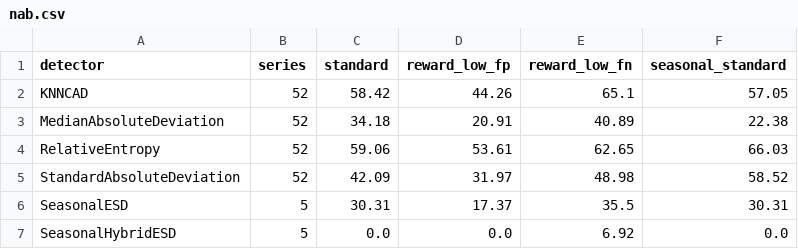
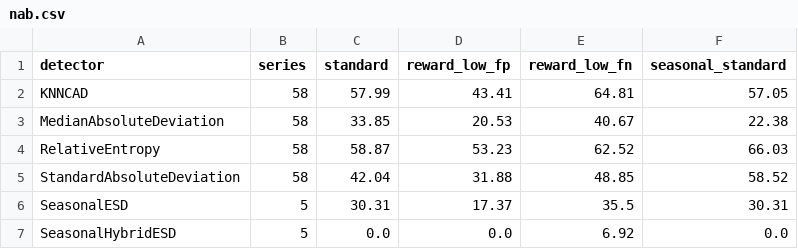
Before and after one commit to selimfirat/pysad, a CSV file: docs/benchmark/nab.csv, drawn as a sheet.

Commit message:
docs: update the univariate results on all 58 NAB series

```diff
--- a/docs/benchmark/nab.csv
+++ b/docs/benchmark/nab.csv
@@ -1,6 +1,6 @@
 detector,series,standard,reward_low_fp,reward_low_fn,seasonal_standard
-KNNCAD,52,58.42,44.26,65.1,57.05
-MedianAbsoluteDeviation,52,34.18,20.91,40.89,22.38
-RelativeEntropy,52,59.06,53.61,62.65,66.03
-StandardAbsoluteDeviation,52,42.09,31.97,48.98,58.52
+KNNCAD,58,57.99,43.41,64.81,57.05
+MedianAbsoluteDeviation,58,33.85,20.53,40.67,22.38
+RelativeEntropy,58,58.87,53.23,62.52,66.03
+StandardAbsoluteDeviation,58,42.04,31.88,48.85,58.52
 SeasonalESD,5,30.31,17.37,35.5,30.31
```
Also changed, not shown: docs/benchmark/results.csv, docs/benchmark/univariate.csv.
